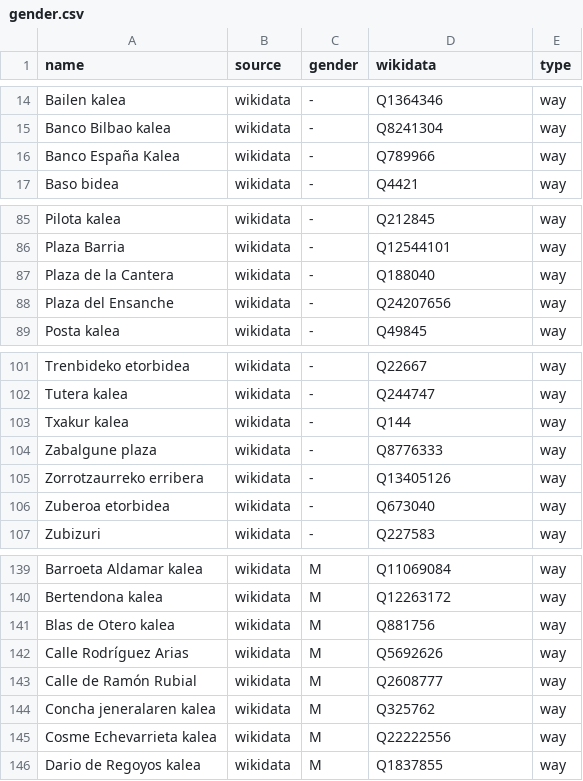
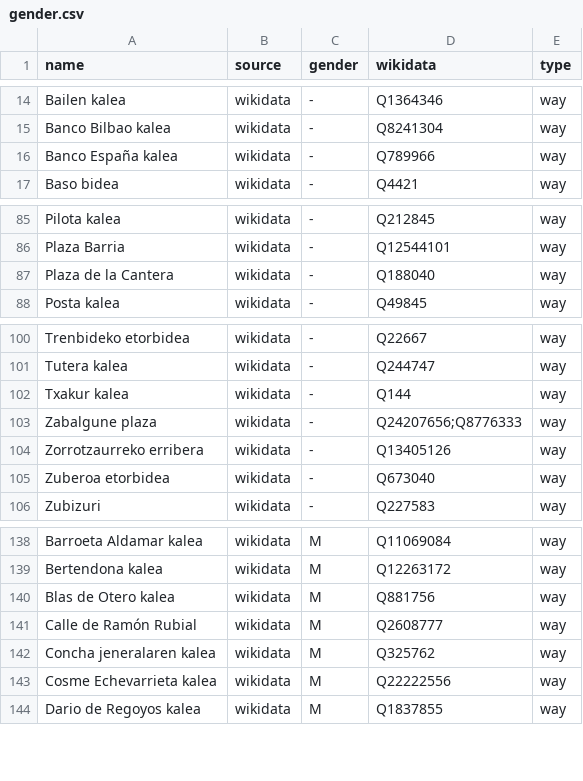
Before and after one commit to EqualStreetNames/equalstreetnames-bilbao, a CSV file: data/gender.csv, drawn as a sheet; only a part is shown, gaps mark what is left out.

```diff
--- a/data/gender.csv
+++ b/data/gender.csv
@@ -15,3 +15,3 @@ name,source,gender,wikidata,type
 "Banco Bilbao kalea",wikidata,-,Q8241304,way
-"Banco España Kalea",wikidata,-,Q789966,way
+"Banco España kalea",wikidata,-,Q789966,way
 "Baso bidea",wikidata,-,Q4421,way
@@ -87,3 +87,2 @@ name,source,gender,wikidata,type
 "Plaza de la Cantera",wikidata,-,Q188040,way
-"Plaza del Ensanche",wikidata,-,Q24207656,way
 "Posta kalea",wikidata,-,Q49845,way
@@ -103,3 +102,3 @@ name,source,gender,wikidata,type
 "Txakur kalea",wikidata,-,Q144,way
-"Zabalgune plaza",wikidata,-,Q8776333,way
+"Zabalgune plaza",wikidata,-,Q24207656;Q8776333,way
 "Zorrotzaurreko erribera",wikidata,-,Q13405126,way
@@ -141,3 +140,2 @@ Zubizuri,wikidata,-,Q227583,way
 "Blas de Otero kalea",wikidata,M,Q881756,way
-"Calle Rodríguez Arias",wikidata,M,Q5692626,way
 "Calle de Ramón Rubial",wikidata,M,Q2608777,way
```
Also changed, not shown: data/other.csv, 3 other files.
